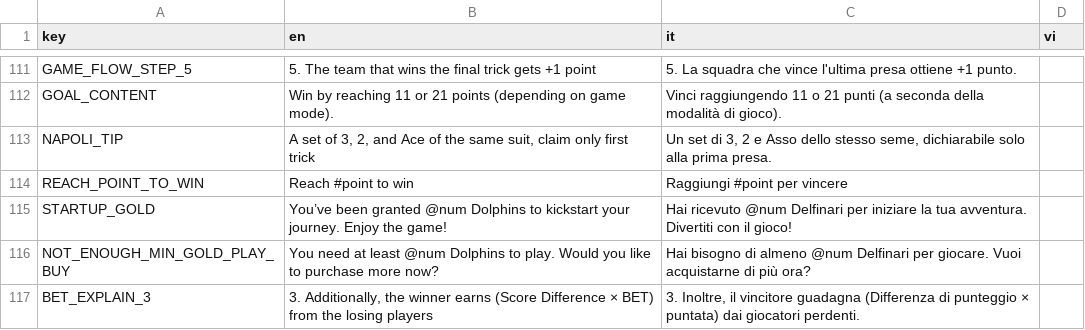
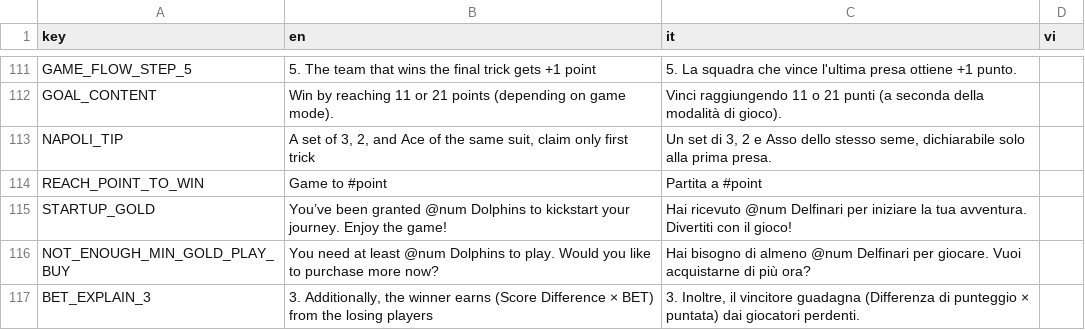
Before and after one commit to FCBTruong/tressette, a CSV file: localization/localize.csv, drawn as a sheet; only a part is shown, gaps mark what is left out.

```diff
--- a/localization/localize.csv
+++ b/localization/localize.csv
@@ -113,3 +113,3 @@ GOAL_CONTENT,Win by reaching 11 or 21 points (depending on game mode).,Vinci rag
 NAPOLI_TIP,"A set of 3, 2, and Ace of the same suit, claim only first trick","Un set di 3, 2 e Asso dello stesso seme, dichiarabile solo alla prima presa.",,
-REACH_POINT_TO_WIN,Reach #point to win,Raggiungi #point per vincere,,
+REACH_POINT_TO_WIN,Game to #point,Partita a #point,,
 STARTUP_GOLD,You’ve been granted @num Dolphins to kickstart your journey. Enjoy the game!,Hai ricevuto @num Delfinari per iniziare la tua avventura. Divertiti con il gioco!,,
```
Also changed, not shown: 20 other files.
